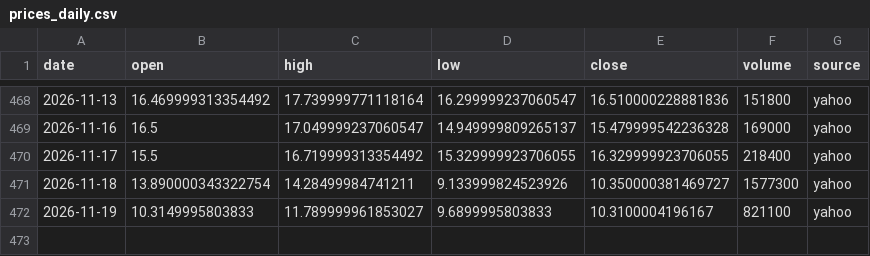
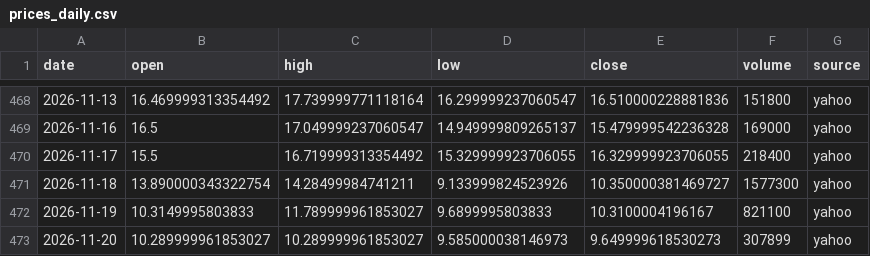
Before and after one commit to juanshuw/pre-flow-tracker, a CSV file: data/prices_daily.csv, drawn as a sheet; only a part is shown, gaps mark what is left out.

```diff
--- a/data/prices_daily.csv
+++ b/data/prices_daily.csv
@@ -472 +472,2 @@ date,open,high,low,close,volume,source
 2026-11-19,10.3149995803833,11.789999961853027,9.6899995803833,10.3100004196167,821100,yahoo
+2026-11-20,10.289999961853027,10.289999961853027,9.585000038146973,9.649999618530273,307899,yahoo
```
Also changed, not shown: data/peers_daily.csv, data/run_status.csv, 15 other files.
